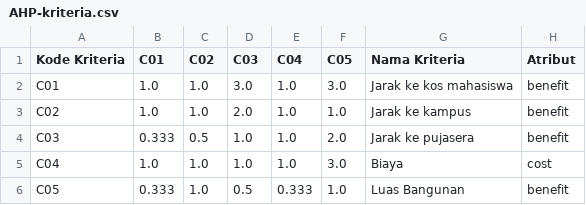
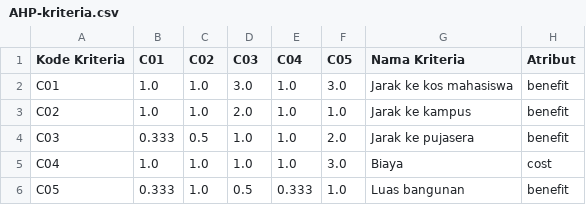
Before and after one commit to nazwaanasha/PROJECT-DSS-UTS, a CSV file: sample_data/AHP-kriteria.csv, drawn as a sheet.

```diff
--- a/sample_data/AHP-kriteria.csv
+++ b/sample_data/AHP-kriteria.csv
@@ -5,2 +5,2 @@ C03,0.333,0.5,1.0,1.0,2.0,Jarak ke pujasera,benefit
 C04,1.0,1.0,1.0,1.0,3.0,Biaya,cost
-C05,0.333,1.0,0.5,0.333,1.0,Luas Bangunan,benefit
+C05,0.333,1.0,0.5,0.333,1.0,Luas bangunan,benefit
```
Also changed, not shown: sample_data/AHP-alternatif.csv.
